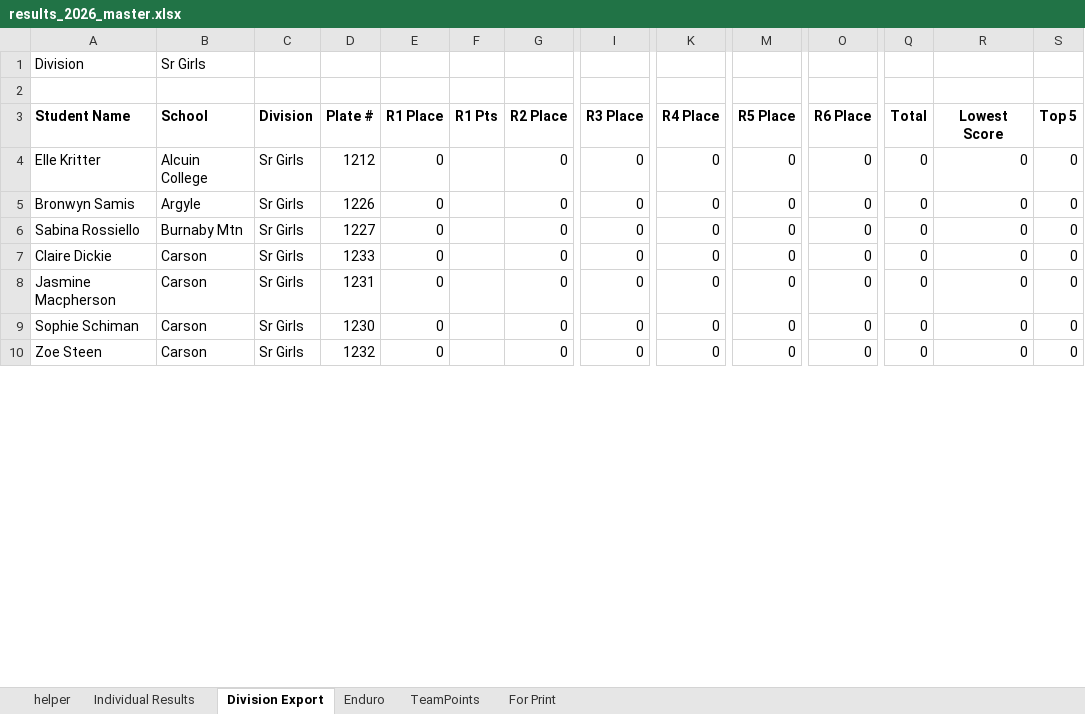
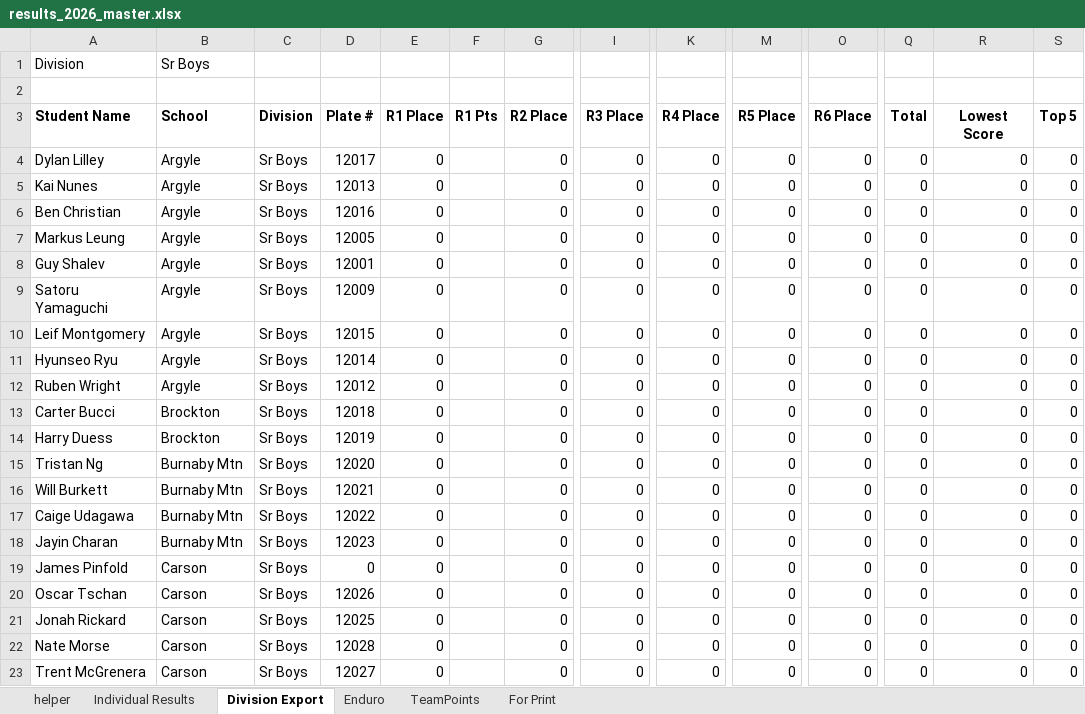
Before and after one commit to mskippy/codemathbike_bike, an Excel workbook: results_2026_master.xlsx, sheet Division Export, drawn as a sheet; only a part is shown, gaps mark what is left out; values as stored, in another font and other column widths than the file's, no borders; addresses are those after the commit; rows hold the shown columns only; the diff covers the shown part only; the diff names each change by its address in the sheet, - before the commit and + after, or states it on an @@ line.

Commit message:
Sync competitor data; fix plates & Bant Girls
Reconcile and normalize competitor data across JSON files to match the updated spreadsheet (results_2026_master.xlsx). Key changes:
- Move and consolidate the "Bant Girls" block in division_results.json (removed duplicated/incorrect placement and appended correct entries).
- Remove Owen Morrison from race_comparison.json.
- Add/restore Bant Girls entries in results.json and add new placeholders (e.g. Noah Cullingworth, Sophie Schiman).
- Fix and assign plate numbers for multiple competitors (Callum Paul, Gavin Hardy, Oliver Silcock, Benjamin Hill, etc.) and clear/adjust others (e.g. James Pinfold).
- Update school_results.json to swap and reassign many competitor records (names, plates, and divisions) so school rosters match the master spreadsheet; remove obsolete entries (e.g. Elle Kritter) and shift entries between schools (GW Graham, Howe Sound, Seycove, etc.).

These edits are data-only and ensure the three JSON datasets are consistent with the updated Excel master.

```diff
--- a/results_2026_master.xlsx (sheet Division Export)
+++ b/results_2026_master.xlsx (sheet Division Export)
-B1 (School): Sr Girls
+B1 (School): Sr Boys
-A4 (Student Name): Elle Kritter
+A4 (Student Name): Dylan Lilley
-B4 (School): Alcuin College
+B4 (School): Argyle
-C4 (Division): Sr Girls
+C4 (Division): Sr Boys
-D4 (Plate #): 1212
+D4 (Plate #): 12017
+row 5: Kai Nunes | Argyle | Sr Boys | 12013 | 0 |  | 0 | 0 | 0 | 0 | 0 | 0 | 0 | 0
-A6 (Student Name): Bronwyn Samis
+A6 (Student Name): Ben Christian
-C6 (Division): Sr Girls
+C6 (Division): Sr Boys
-D6 (Plate #): 1226
+D6 (Plate #): 12016
+row 7: Markus Leung | Argyle | Sr Boys | 12005 | 0 |  | 0 | 0 | 0 | 0 | 0 | 0 | 0 | 0
+row 8: Guy Shalev | Argyle | Sr Boys | 12001 | 0 |  | 0 | 0 | 0 | 0 | 0 | 0 | 0 | 0
+row 9: Satoru Yamaguchi | Argyle | Sr Boys | 12009 | 0 |  | 0 | 0 | 0 | 0 | 0 | 0 | 0 | 0
+row 10: Leif Montgomery | Argyle | Sr Boys | 12015 | 0 |  | 0 | 0 | 0 | 0 | 0 | 0 | 0 | 0
+row 11: Hyunseo Ryu | Argyle | Sr Boys | 12014 | 0 |  | 0 | 0 | 0 | 0 | 0 | 0 | 0 | 0
+row 12: Ruben Wright | Argyle | Sr Boys | 12012 | 0 |  | 0 | 0 | 0 | 0 | 0 | 0 | 0 | 0
+row 13: Carter Bucci | Brockton | Sr Boys | 12018 | 0 |  | 0 | 0 | 0 | 0 | 0 | 0 | 0 | 0
+row 14: Harry Duess | Brockton | Sr Boys | 12019 | 0 |  | 0 | 0 | 0 | 0 | 0 | 0 | 0 | 0
-A15 (Student Name): Sabina Rossiello
+A15 (Student Name): Tristan Ng
-C15 (Division): Sr Girls
+C15 (Division): Sr Boys
-D15 (Plate #): 1227
+D15 (Plate #): 12020
+row 16: Will Burkett | Burnaby Mtn | Sr Boys | 12021 | 0 |  | 0 | 0 | 0 | 0 | 0 | 0 | 0 | 0
+row 17: Caige Udagawa | Burnaby Mtn | Sr Boys | 12022 | 0 |  | 0 | 0 | 0 | 0 | 0 | 0 | 0 | 0
+row 18: Jayin Charan | Burnaby Mtn | Sr Boys | 12023 | 0 |  | 0 | 0 | 0 | 0 | 0 | 0 | 0 | 0
-A19 (Student Name): Claire Dickie
+A19 (Student Name): James Pinfold
-C19:C22 (Division): Sr Girls
+C19:C22 (Division): Sr Boys
-D19 (Plate #): 1233
+D19 (Plate #): 0
-A20 (Student Name): Jasmine Macpherson
+A20 (Student Name): Oscar Tschan
-D20 (Plate #): 1231
+D20 (Plate #): 12026
-A21 (Student Name): Sophie Schiman
+A21 (Student Name): Jonah Rickard
-D21 (Plate #): 1230
+D21 (Plate #): 12025
-A22 (Student Name): Zoe Steen
+A22 (Student Name): Nate Morse
-D22 (Plate #): 1232
+D22 (Plate #): 12028
+row 23: Trent McGrenera | Carson | Sr Boys | 12027 | 0 |  | 0 | 0 | 0 | 0 | 0 | 0 | 0 | 0
```
Also changed, not shown: 60 added rows and 48 edited cells elsewhere in this sheet, sheet Individual Results, formulas that keep their value, hidden cells, 4 other files.
